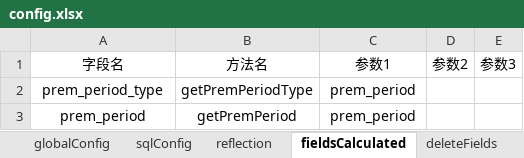
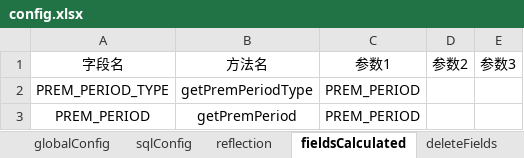
Before and after one commit to musen819/spliceSQL, an Excel workbook: target/config.xlsx, sheet fieldsCalculated, drawn as a sheet; values as stored, in another font and other column widths than the file's, no borders; removed rows and columns are numbered as before the commit, all else as after; the diff names each change by its address in the sheet, - before the commit and + after, or states it on an @@ line.

```diff
--- a/target/config.xlsx (sheet fieldsCalculated)
+++ b/target/config.xlsx (sheet fieldsCalculated)
-row 2: prem_period_type | getPremPeriodType | prem_period
-row 3: prem_period | getPremPeriod | prem_period
+row 2: PREM_PERIOD_TYPE | getPremPeriodType | PREM_PERIOD
+row 3: PREM_PERIOD | getPremPeriod | PREM_PERIOD
```
Also changed, not shown: sheet deleteFields, sheet globalConfig, sheet reflection, 13 other files.
